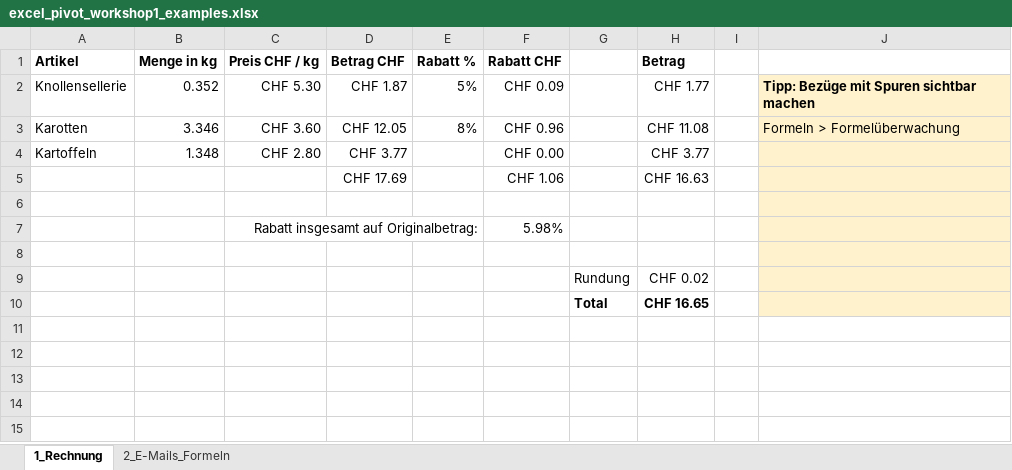
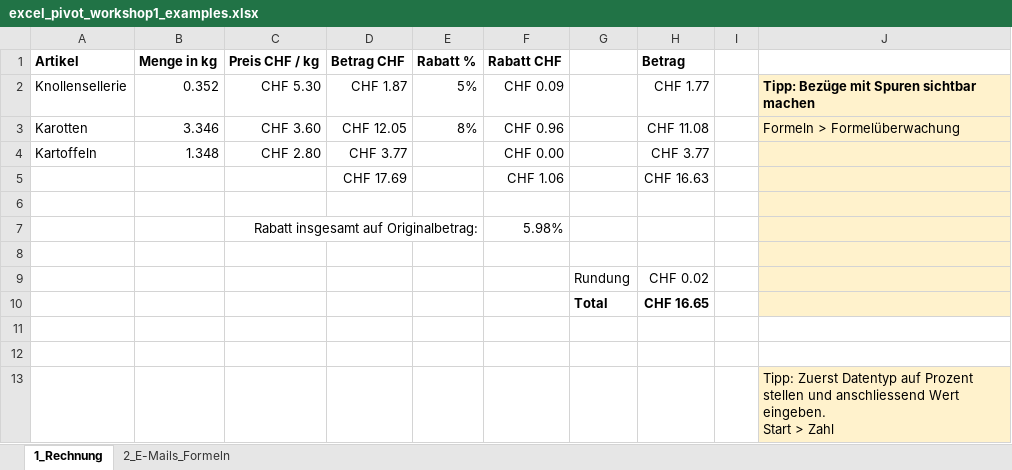
Before and after one commit to touch-Ada/excel_pivot, an Excel workbook: workshop_1/excel_pivot_workshop1_examples.xlsx, sheet 1_Rechnung, drawn as a sheet; values as stored, in another font and other column widths than the file's, no borders; charts and pictures not drawn; ↵ is a line break in a cell; the diff names each change by its address in the sheet, - before the commit and + after, or states it on an @@ line.

Commit message:
add percent tip

```diff
--- a/workshop_1/excel_pivot_workshop1_examples.xlsx (sheet 1_Rechnung)
+++ b/workshop_1/excel_pivot_workshop1_examples.xlsx (sheet 1_Rechnung)
+row 11: (empty)
+row 12: (empty)
+row 13:  |  |  |  |  |  |  |  |  | Tipp: Zuerst Datentyp auf Prozent stellen und anschliessend Wert eingeben. ↵ Start > Zahl
```
Also changed, not shown: charts or pictures.
